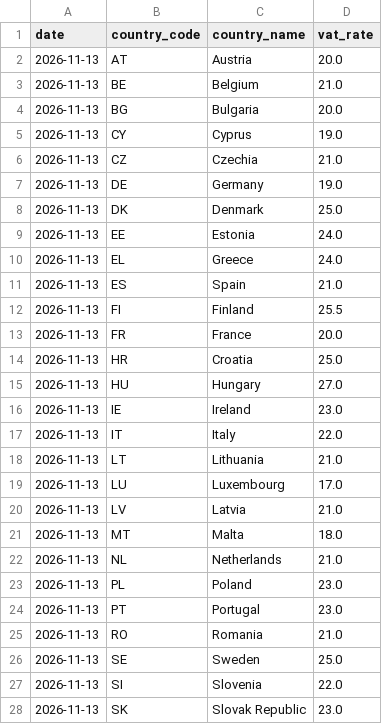
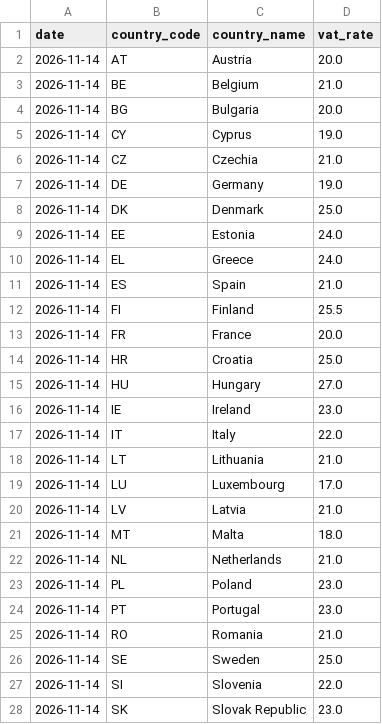
Before and after one commit to UniRate-API/unirate-exchange-rates, a CSV file: data/eu-vat-rates.csv, drawn as a sheet; only a part is shown; the diff covers the shown part only.

```diff
--- a/data/eu-vat-rates.csv
+++ b/data/eu-vat-rates.csv
@@ -1,28 +1,28 @@
 date,country_code,country_name,vat_rate
-"2026-11-13","AT","Austria","20.0"
-"2026-11-13","BE","Belgium","21.0"
-"2026-11-13","BG","Bulgaria","20.0"
-"2026-11-13","CY","Cyprus","19.0"
-"2026-11-13","CZ","Czechia","21.0"
-"2026-11-13","DE","Germany","19.0"
-"2026-11-13","DK","Denmark","25.0"
-"2026-11-13","EE","Estonia","24.0"
-"2026-11-13","EL","Greece","24.0"
-"2026-11-13","ES","Spain","21.0"
-"2026-11-13","FI","Finland","25.5"
-"2026-11-13","FR","France","20.0"
-"2026-11-13","HR","Croatia","25.0"
-"2026-11-13","HU","Hungary","27.0"
-"2026-11-13","IE","Ireland","23.0"
-"2026-11-13","IT","Italy","22.0"
-"2026-11-13","LT","Lithuania","21.0"
-"2026-11-13","LU","Luxembourg","17.0"
-"2026-11-13","LV","Latvia","21.0"
-"2026-11-13","MT","Malta","18.0"
-"2026-11-13","NL","Netherlands","21.0"
-"2026-11-13","PL","Poland","23.0"
-"2026-11-13","PT","Portugal","23.0"
-"2026-11-13","RO","Romania","21.0"
-"2026-11-13","SE","Sweden","25.0"
-"2026-11-13","SI","Slovenia","22.0"
-"2026-11-13","SK","Slovak Republic","23.0"
+"2026-11-14","AT","Austria","20.0"
+"2026-11-14","BE","Belgium","21.0"
+"2026-11-14","BG","Bulgaria","20.0"
+"2026-11-14","CY","Cyprus","19.0"
+"2026-11-14","CZ","Czechia","21.0"
+"2026-11-14","DE","Germany","19.0"
+"2026-11-14","DK","Denmark","25.0"
+"2026-11-14","EE","Estonia","24.0"
+"2026-11-14","EL","Greece","24.0"
+"2026-11-14","ES","Spain","21.0"
+"2026-11-14","FI","Finland","25.5"
+"2026-11-14","FR","France","20.0"
+"2026-11-14","HR","Croatia","25.0"
+"2026-11-14","HU","Hungary","27.0"
+"2026-11-14","IE","Ireland","23.0"
+"2026-11-14","IT","Italy","22.0"
+"2026-11-14","LT","Lithuania","21.0"
+"2026-11-14","LU","Luxembourg","17.0"
+"2026-11-14","LV","Latvia","21.0"
+"2026-11-14","MT","Malta","18.0"
+"2026-11-14","NL","Netherlands","21.0"
+"2026-11-14","PL","Poland","23.0"
+"2026-11-14","PT","Portugal","23.0"
+"2026-11-14","RO","Romania","21.0"
+"2026-11-14","SE","Sweden","25.0"
+"2026-11-14","SI","Slovenia","22.0"
+"2026-11-14","SK","Slovak Republic","23.0"
```
Also changed, not shown: 2 edited cells elsewhere in this file, data/exchange-rates.csv.
